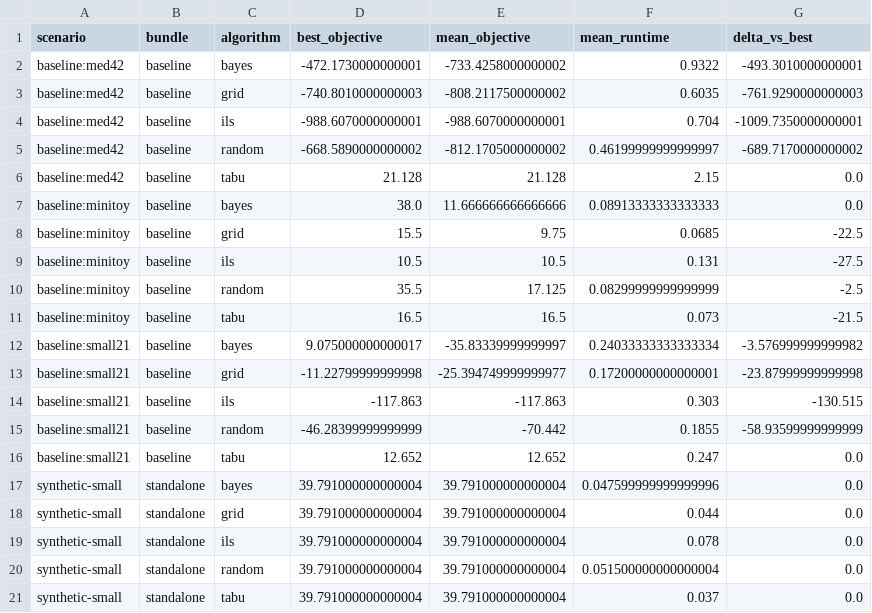
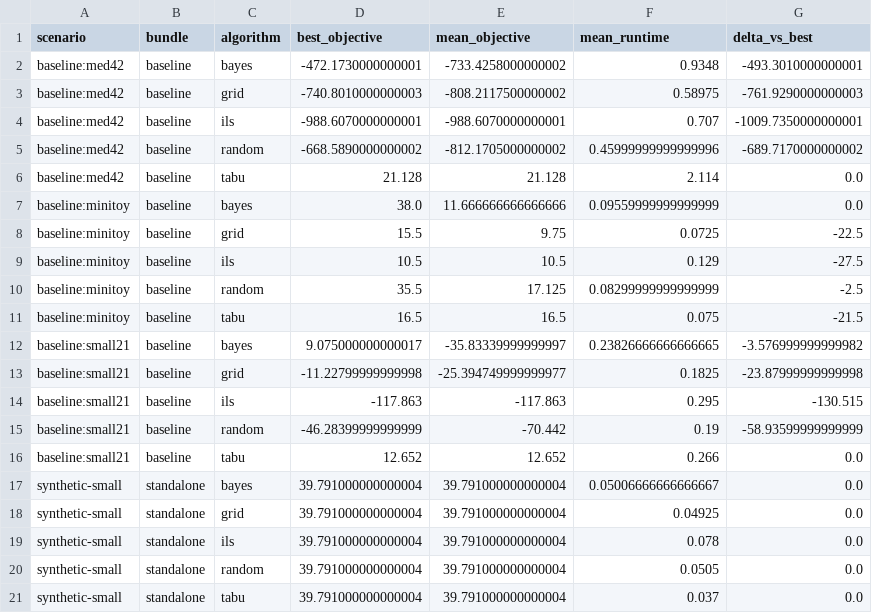
Before and after one commit to UBC-FRESH/fhops, a CSV file: docs/softwarex/assets/data/tuning/tuner_comparison.csv, drawn as a sheet.

```diff
--- a/docs/softwarex/assets/data/tuning/tuner_comparison.csv
+++ b/docs/softwarex/assets/data/tuning/tuner_comparison.csv
@@ -1,21 +1,21 @@
 scenario,bundle,algorithm,best_objective,mean_objective,mean_runtime,delta_vs_best
-baseline:med42,baseline,bayes,-472.1730000000001,-733.4258000000002,0.9322,-493.3010000000001
-baseline:med42,baseline,grid,-740.8010000000003,-808.2117500000002,0.6035,-761.9290000000003
-baseline:med42,baseline,ils,-988.6070000000001,-988.6070000000001,0.704,-1009.7350000000001
-baseline:med42,baseline,random,-668.5890000000002,-812.1705000000002,0.46199999999999997,-689.7170000000002
-baseline:med42,baseline,tabu,21.128,21.128,2.15,0.0
-baseline:minitoy,baseline,bayes,38.0,11.666666666666666,0.08913333333333333,0.0
-baseline:minitoy,baseline,grid,15.5,9.75,0.0685,-22.5
-baseline:minitoy,baseline,ils,10.5,10.5,0.131,-27.5
+baseline:med42,baseline,bayes,-472.1730000000001,-733.4258000000002,0.9348,-493.3010000000001
+baseline:med42,baseline,grid,-740.8010000000003,-808.2117500000002,0.58975,-761.9290000000003
+baseline:med42,baseline,ils,-988.6070000000001,-988.6070000000001,0.707,-1009.7350000000001
+baseline:med42,baseline,random,-668.5890000000002,-812.1705000000002,0.45999999999999996,-689.7170000000002
+baseline:med42,baseline,tabu,21.128,21.128,2.114,0.0
+baseline:minitoy,baseline,bayes,38.0,11.666666666666666,0.09559999999999999,0.0
+baseline:minitoy,baseline,grid,15.5,9.75,0.0725,-22.5
+baseline:minitoy,baseline,ils,10.5,10.5,0.129,-27.5
 baseline:minitoy,baseline,random,35.5,17.125,0.08299999999999999,-2.5
-baseline:minitoy,baseline,tabu,16.5,16.5,0.073,-21.5
-baseline:small21,baseline,bayes,9.075000000000017,-35.83339999999997,0.24033333333333334,-3.576999999999982
-baseline:small21,baseline,grid,-11.22799999999998,-25.394749999999977,0.17200000000000001,-23.87999999999998
-baseline:small21,baseline,ils,-117.863,-117.863,0.303,-130.515
-baseline:small21,baseline,random,-46.28399999999999,-70.442,0.1855,-58.93599999999999
-baseline:small21,baseline,tabu,12.652,12.652,0.247,0.0
-synthetic-small,standalone,bayes,39.791000000000004,39.791000000000004,0.047599999999999996,0.0
-synthetic-small,standalone,grid,39.791000000000004,39.791000000000004,0.044,0.0
+baseline:minitoy,baseline,tabu,16.5,16.5,0.075,-21.5
+baseline:small21,baseline,bayes,9.075000000000017,-35.83339999999997,0.23826666666666665,-3.576999999999982
+baseline:small21,baseline,grid,-11.22799999999998,-25.394749999999977,0.1825,-23.87999999999998
+baseline:small21,baseline,ils,-117.863,-117.863,0.295,-130.515
+baseline:small21,baseline,random,-46.28399999999999,-70.442,0.19,-58.93599999999999
+baseline:small21,baseline,tabu,12.652,12.652,0.266,0.0
+synthetic-small,standalone,bayes,39.791000000000004,39.791000000000004,0.05006666666666667,0.0
+synthetic-small,standalone,grid,39.791000000000004,39.791000000000004,0.04925,0.0
 synthetic-small,standalone,ils,39.791000000000004,39.791000000000004,0.078,0.0
-synthetic-small,standalone,random,39.791000000000004,39.791000000000004,0.051500000000000004,0.0
+synthetic-small,standalone,random,39.791000000000004,39.791000000000004,0.0505,0.0
 synthetic-small,standalone,tabu,39.791000000000004,39.791000000000004,0.037,0.0
```
Also changed, not shown: docs/softwarex/assets/data/tuning/tuner_comparison_baseline.csv, docs/softwarex/assets/data/tuning/tuner_comparison_standalone.csv, 42 other files.
